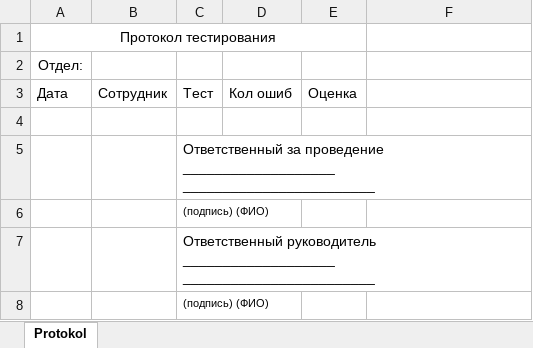
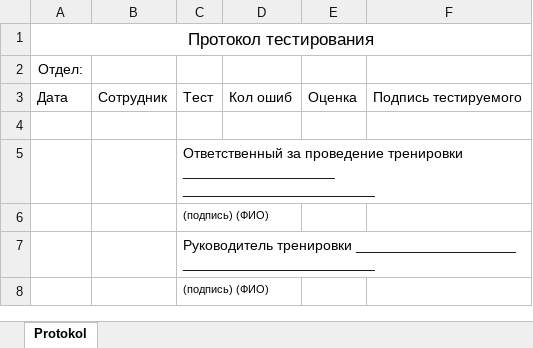
Before and after one commit to MasterOfDeath/TestSite, an Excel workbook: TestSite.PL.WebPages/App_Data/ReportTemplate/report.xlsx, sheet Protokol, drawn as a sheet; values as stored, in another font and other column widths than the file's, no borders; the diff names each change by its address in the sheet, - before the commit and + after, or states it on an @@ line.

```diff
--- a/TestSite.PL.WebPages/App_Data/ReportTemplate/report.xlsx (sheet Protokol)
+++ b/TestSite.PL.WebPages/App_Data/ReportTemplate/report.xlsx (sheet Protokol)
@@ A1 text size: larger @@
-A1:E1 merged
+A1:F1 merged
-F3: (empty)
+F3: Подпись тестируемого
-C5: …за проведение ___________________ ________________________
+C5: …за проведение тренировки ___________________ ________________________
-C7: Ответственный руководитель ___________________ ________________________
+C7: Руководитель тренировки ____________________ ________________________
```
Also changed, not shown: 7 other files.
